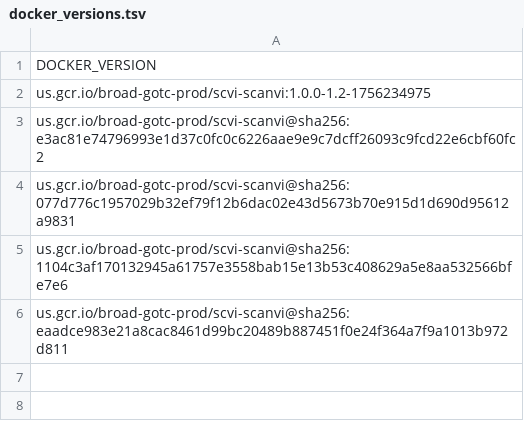
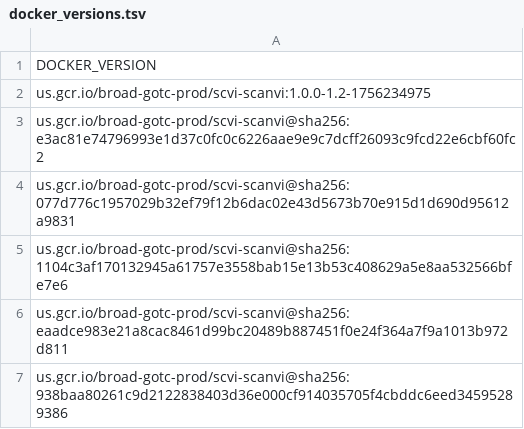
Before and after one commit to broadinstitute/warp-tools, a TSV file: 3rd-party-tools/scvi-scanvi/docker_versions.tsv, drawn as a sheet.

```diff
--- a/3rd-party-tools/scvi-scanvi/docker_versions.tsv
+++ b/3rd-party-tools/scvi-scanvi/docker_versions.tsv
@@ -6 +6,2 @@ us.gcr.io/broad-gotc-prod/scvi-scanvi@sha256:1104c3af170132945a61757e3558bab15e1
 us.gcr.io/broad-gotc-prod/scvi-scanvi@sha256:eaadce983e21a8cac8461d99bc20489b887451f0e24f364a7f9a1013b972d811
+us.gcr.io/broad-gotc-prod/scvi-scanvi@sha256:938baa80261c9d2122838403d36e000cf914035705f4cbddc6eed34595289386
```
Also changed, not shown: 2 other files.
